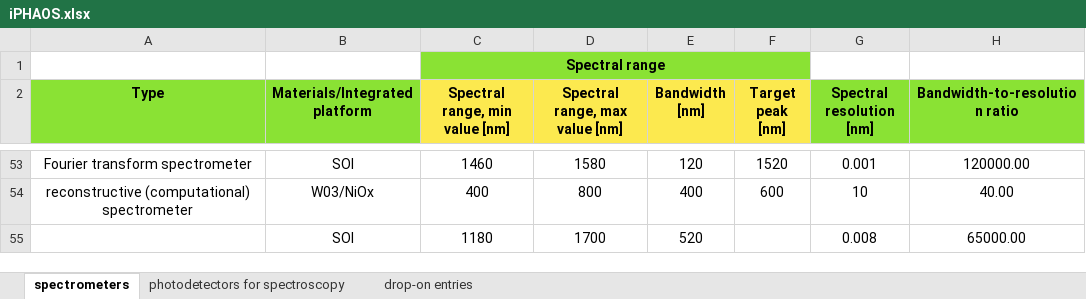
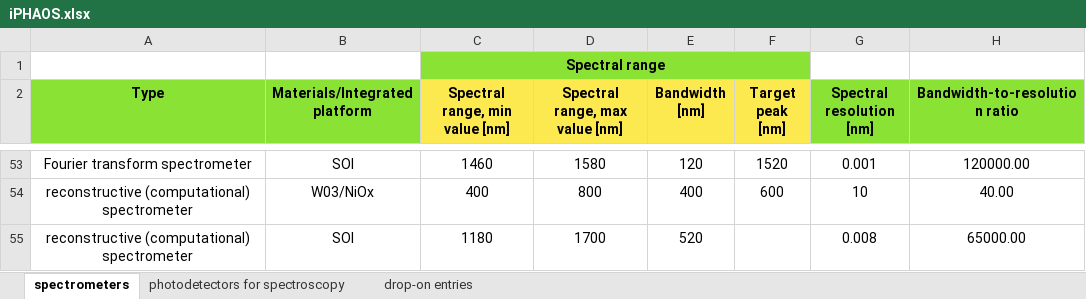
Before and after one commit to carlamariacoppola/iPHAOS, an Excel workbook: iPHAOS.xlsx, sheet spectrometers, drawn as a sheet; only a part is shown, gaps mark what is left out; values as stored, in another font and other column widths than the file's, no borders; the diff names each change by its address in the sheet, - before the commit and + after, or states it on an @@ line.

Commit message:
add type for yao et al. 2024 Chip-scale sensor for spectroscopic metrology

```diff
--- a/iPHAOS.xlsx (sheet spectrometers)
+++ b/iPHAOS.xlsx (sheet spectrometers)
-A55 (Type): (empty)
+A55 (Type): reconstructive (computational) spectrometer
```
